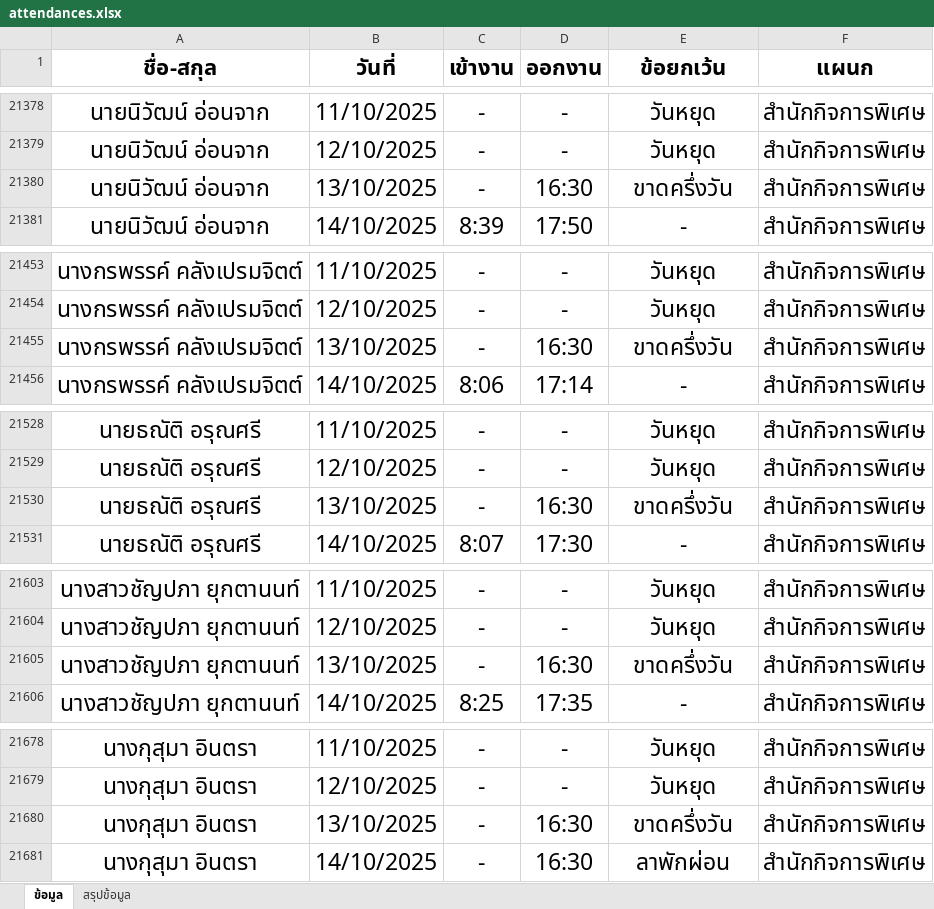
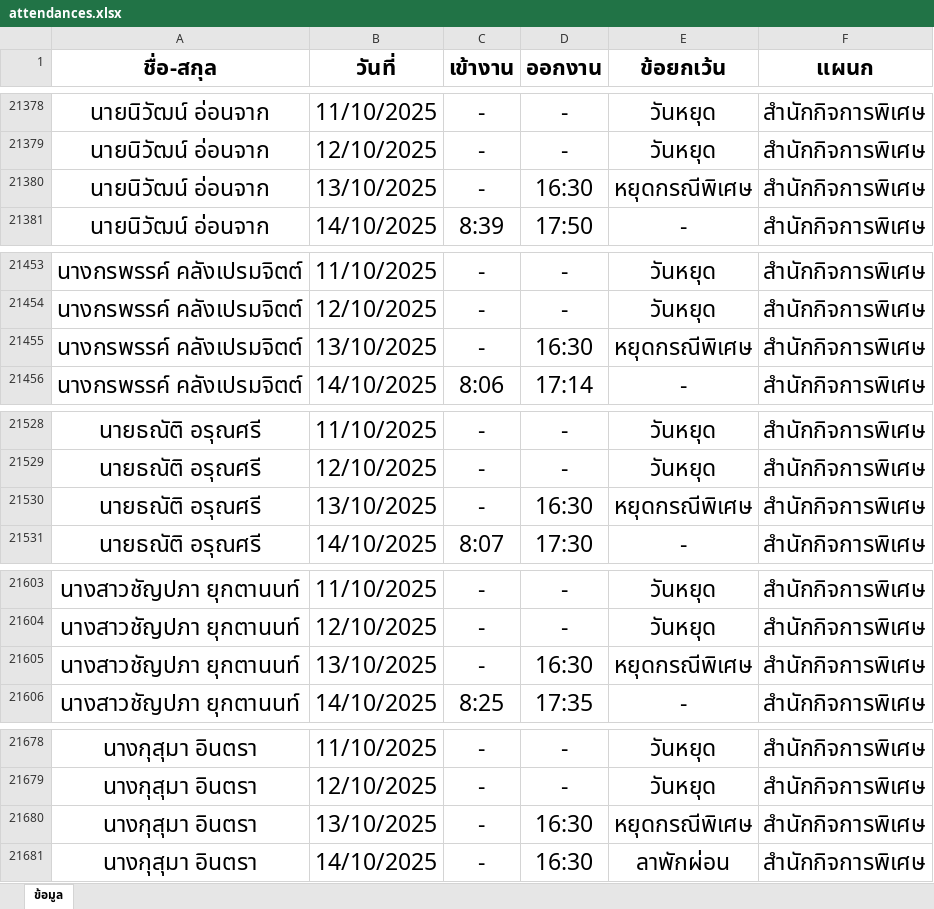
Before and after one commit to Somboonzz/ncswt, an Excel workbook: attendances.xlsx, sheet ข้อมูล, drawn as a sheet; only a part is shown, gaps mark what is left out; values as stored, in another font and other column widths than the file's, no borders; conditional formats and table styles not drawn; the diff covers the shown part only; the diff names each change by its address in the sheet, - before the commit and + after, or states it on an @@ line.

```diff
--- a/attendances.xlsx (sheet ข้อมูล)
+++ b/attendances.xlsx (sheet ข้อมูล)
-sheet tab: สรุปข้อมูล
-E21380 (ข้อยกเว้น): ขาดครึ่งวัน
+E21380 (ข้อยกเว้น): หยุดกรณีพิเศษ
-E21455 (ข้อยกเว้น): ขาดครึ่งวัน
+E21455 (ข้อยกเว้น): หยุดกรณีพิเศษ
-E21530 (ข้อยกเว้น): ขาดครึ่งวัน
+E21530 (ข้อยกเว้น): หยุดกรณีพิเศษ
-E21605 (ข้อยกเว้น): ขาดครึ่งวัน
+E21605 (ข้อยกเว้น): หยุดกรณีพิเศษ
-E21680 (ข้อยกเว้น): ขาดครึ่งวัน
+E21680 (ข้อยกเว้น): หยุดกรณีพิเศษ
```
Also changed, not shown: 93 edited cells elsewhere in this sheet.
